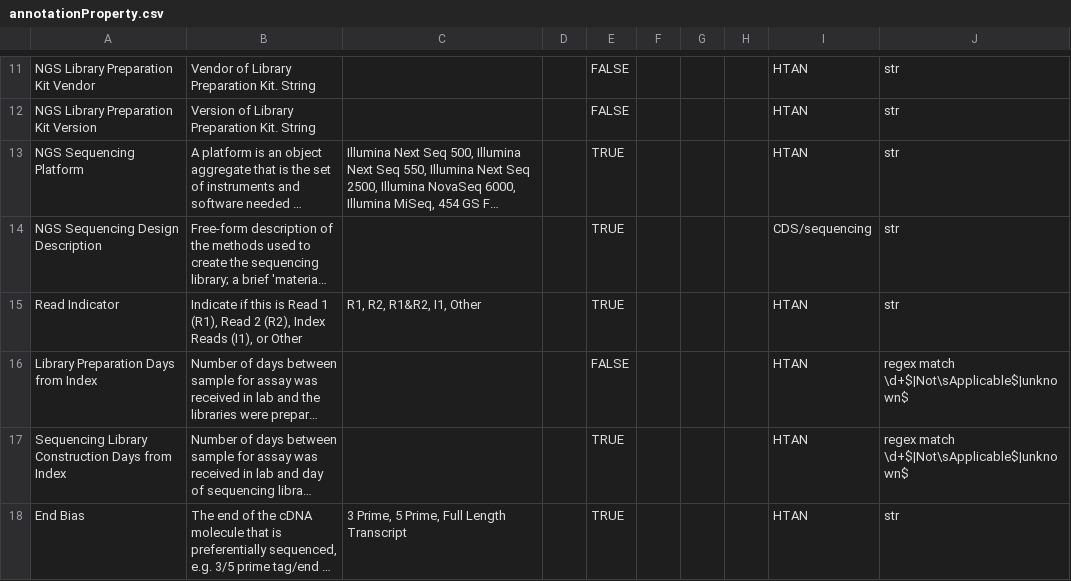
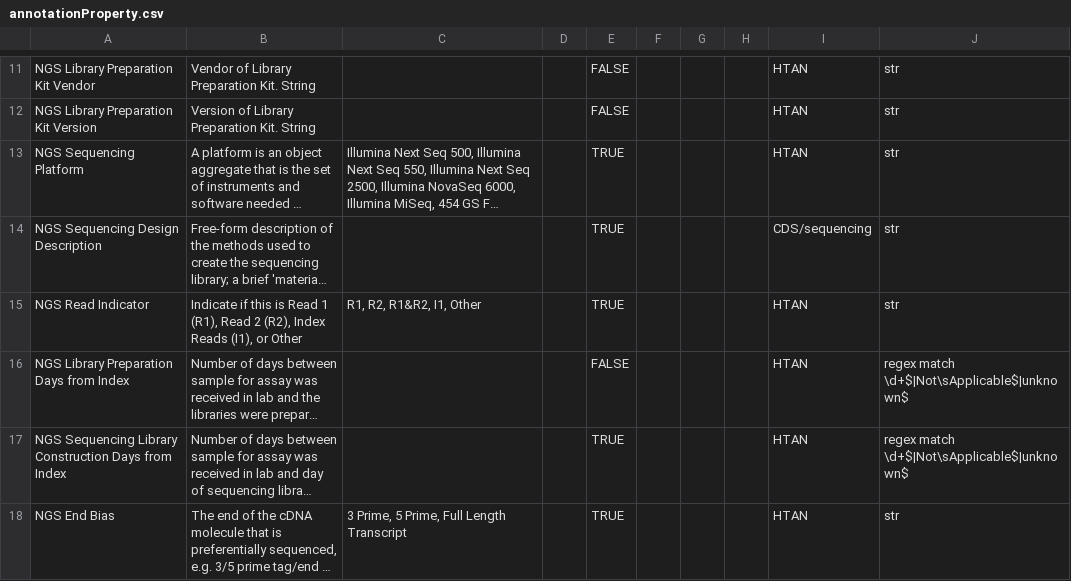
Before and after one commit to mc2-center/data-models, a CSV file: modules/sequencingLevel1/annotationProperty.csv, drawn as a sheet; only a part is shown, gaps mark what is left out; long unchanged cells end in …; the diff covers the shown part only; the diff names each change by its address in the sheet, - before the commit and + after, or states it on an @@ line.

Commit message:
Update sequencing level 1 attributes and schema

```diff
--- a/modules/sequencingLevel1/annotationProperty.csv
+++ b/modules/sequencingLevel1/annotationProperty.csv
-A15: Read Indicator
+A15: NGS Read Indicator
-A16: Library Preparation Days from Index
+A16: NGS Library Preparation Days from Index
-A17: Sequencing Library…
+A17: NGS Sequencing Library…
-A18: End Bias
+A18: NGS End Bias
```
Also changed, not shown: 1 removed row and 4 edited cells elsewhere in this file.
